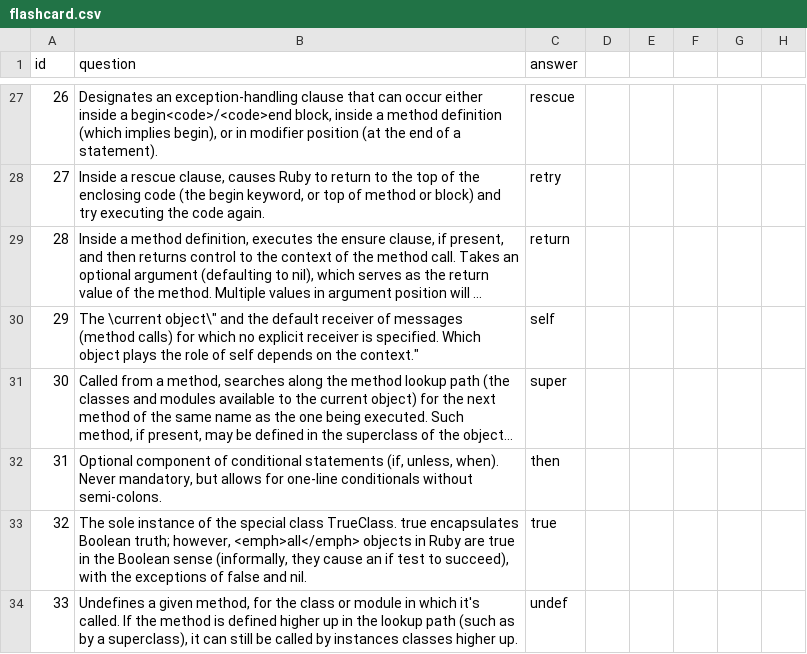
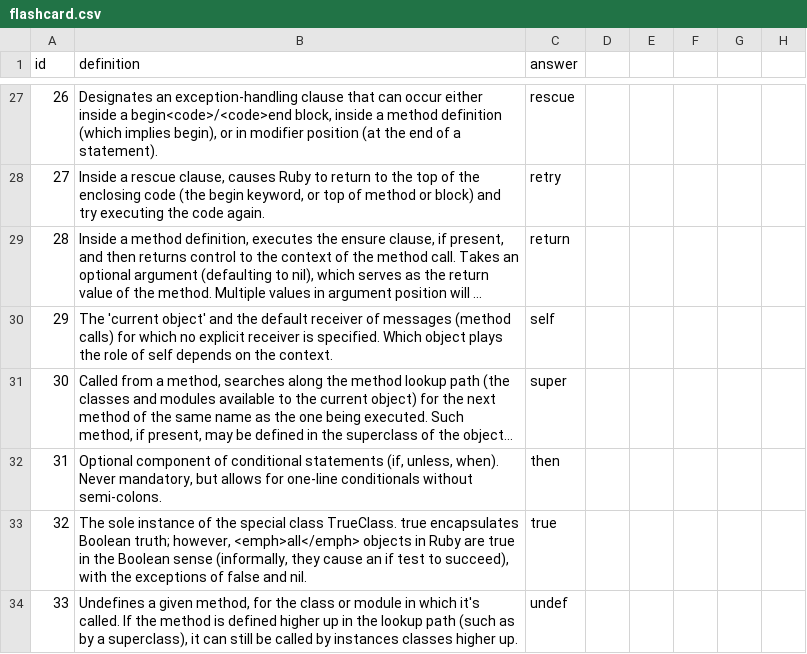
Before and after one commit to oconn/ruby_flash_cards, a CSV file: flashcard.csv, drawn as a sheet; only a part is shown, gaps mark what is left out; long unchanged cells end in …; the diff covers the shown part only; the diff names each change by its address in the sheet, - before the commit and + after, or states it on an @@ line.

```diff
--- a/flashcard.csv
+++ b/flashcard.csv
-B1: question
+B1: definition
-B30 (definition): The \current object\" and the default receiver of messages (method calls) for which no explicit receiver is specified. Which object plays the role of self depends on the context."
+B30 (definition): The 'current object' and the default receiver of messages (method calls) for which no explicit receiver is specified. Which object plays the role of self depends on the context.
```
Also changed, not shown: 17 edited cells elsewhere in this file, 1 other file.
